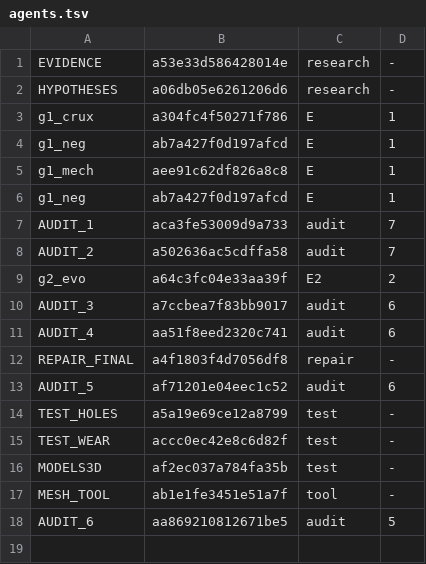
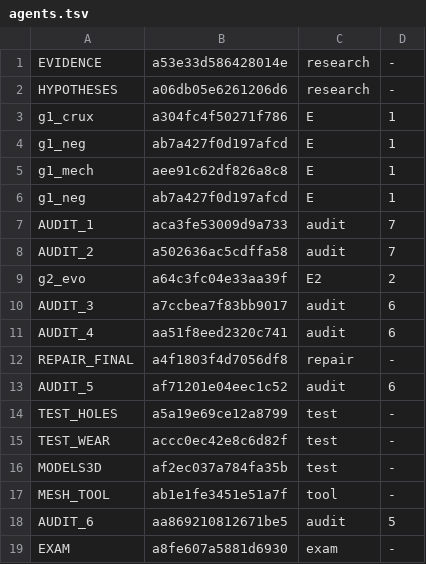
Before and after one commit to 19Hours-Studio/SomeRepository, a TSV file: engine/runs/dodeca/agents.tsv, drawn as a sheet; the diff names each change by its address in the sheet, - before the commit and + after, or states it on an @@ line.

```diff
--- a/engine/runs/dodeca/agents.tsv
+++ b/engine/runs/dodeca/agents.tsv
+row 19: EXAM | a8fe607a5881d6930 | exam | -
```
Also changed, not shown: 1 other file.
